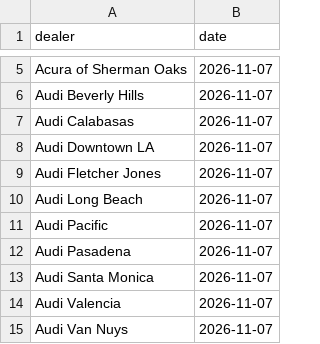
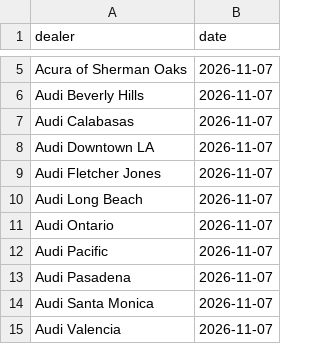
Before and after one commit to jhpdrbl/Car-finder-Ross, a CSV file: data/chrome_find_done.csv, drawn as a sheet; only a part is shown, gaps mark what is left out; the shorter side is filled out with more unchanged rows.

```diff
--- a/data/chrome_find_done.csv
+++ b/data/chrome_find_done.csv
@@ -10,2 +10,3 @@ Audi Fletcher Jones,2026-11-07
 Audi Long Beach,2026-11-07
+Audi Ontario,2026-11-07
 Audi Pacific,2026-11-07
```
